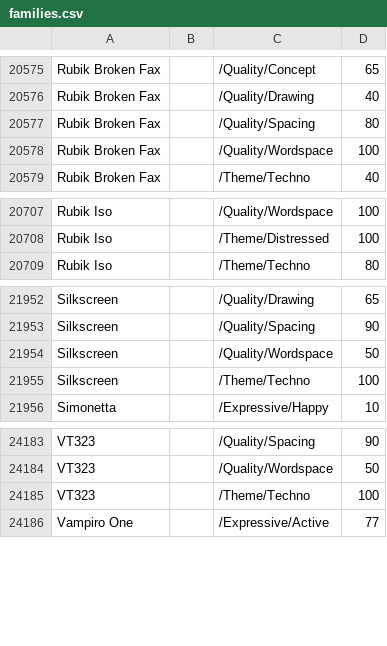
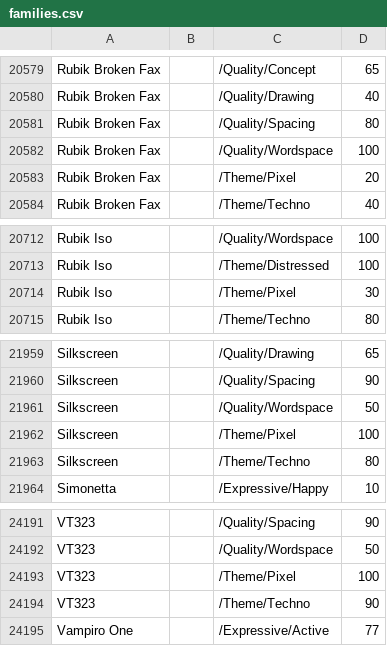
Before and after one commit to google/fonts, a CSV file: tags/all/families.csv, drawn as a sheet; only a part is shown, gaps mark what is left out; the diff covers the shown part only.

Commit message:
Add 'Pixel' theme (Appearance tag) for Pixelated fonts just listed as 'Techno'
Rubik
Press Start 2P
VT323
Pixelify Sans
DotGothic16
Silkscreen
Handjet
and more

```diff
--- a/tags/all/families.csv
+++ b/tags/all/families.csv
@@ -20578,2 +20582,3 @@ Rubik Broken Fax,,/Quality/Spacing,80
 Rubik Broken Fax,,/Quality/Wordspace,100
+Rubik Broken Fax,,/Theme/Pixel,20
 Rubik Broken Fax,,/Theme/Techno,40
@@ -20708,2 +20713,3 @@ Rubik Iso,,/Quality/Wordspace,100
 Rubik Iso,,/Theme/Distressed,100
+Rubik Iso,,/Theme/Pixel,30
 Rubik Iso,,/Theme/Techno,80
@@ -21954,3 +21961,4 @@ Silkscreen,,/Quality/Spacing,90
 Silkscreen,,/Quality/Wordspace,50
-Silkscreen,,/Theme/Techno,100
+Silkscreen,,/Theme/Pixel,100
+Silkscreen,,/Theme/Techno,80
 Simonetta,,/Expressive/Happy,10
@@ -24184,3 +24192,4 @@ VT323,,/Quality/Spacing,90
 VT323,,/Quality/Wordspace,50
-VT323,,/Theme/Techno,100
+VT323,,/Theme/Pixel,100
+VT323,,/Theme/Techno,90
 Vampiro One,,/Expressive/Active,77
```
Also changed, not shown: 5 added rows and 5 edited cells elsewhere in this file.
